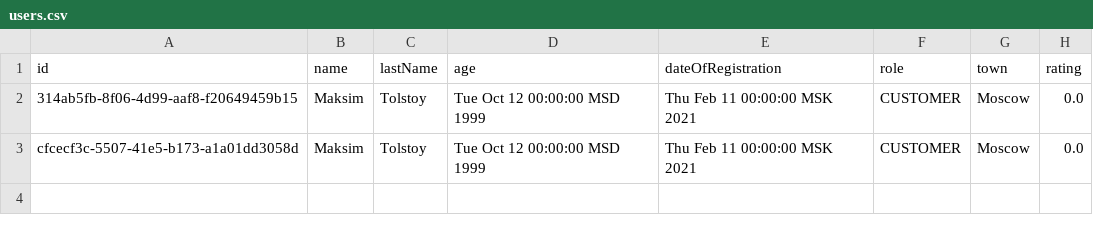
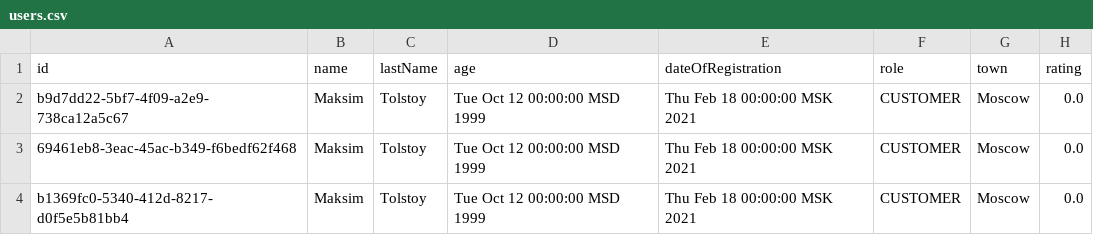
Before and after one commit to Progfr0g/study, a CSV file: csvFiles/users.csv, drawn as a sheet.

```diff
--- a/csvFiles/users.csv
+++ b/csvFiles/users.csv
@@ -1,3 +1,4 @@
 "id","name","lastName","age","dateOfRegistration","role","town","rating"
-"314ab5fb-8f06-4d99-aaf8-f20649459b15","Maksim","Tolstoy","Tue Oct 12 00:00:00 MSD 1999","Thu Feb 11 00:00:00 MSK 2021","CUSTOMER","Moscow","0.0"
-"cfcecf3c-5507-41e5-b173-a1a01dd3058d","Maksim","Tolstoy","Tue Oct 12 00:00:00 MSD 1999","Thu Feb 11 00:00:00 MSK 2021","CUSTOMER","Moscow","0.0"
+"b9d7dd22-5bf7-4f09-a2e9-738ca12a5c67","Maksim","Tolstoy","Tue Oct 12 00:00:00 MSD 1999","Thu Feb 18 00:00:00 MSK 2021","CUSTOMER","Moscow","0.0"
+"69461eb8-3eac-45ac-b349-f6bedf62f468","Maksim","Tolstoy","Tue Oct 12 00:00:00 MSD 1999","Thu Feb 18 00:00:00 MSK 2021","CUSTOMER","Moscow","0.0"
+"b1369fc0-5340-412d-8217-d0f5e5b81bb4","Maksim","Tolstoy","Tue Oct 12 00:00:00 MSD 1999","Thu Feb 18 00:00:00 MSK 2021","CUSTOMER","Moscow","0.0"
```
Also changed, not shown: 37 other files.
